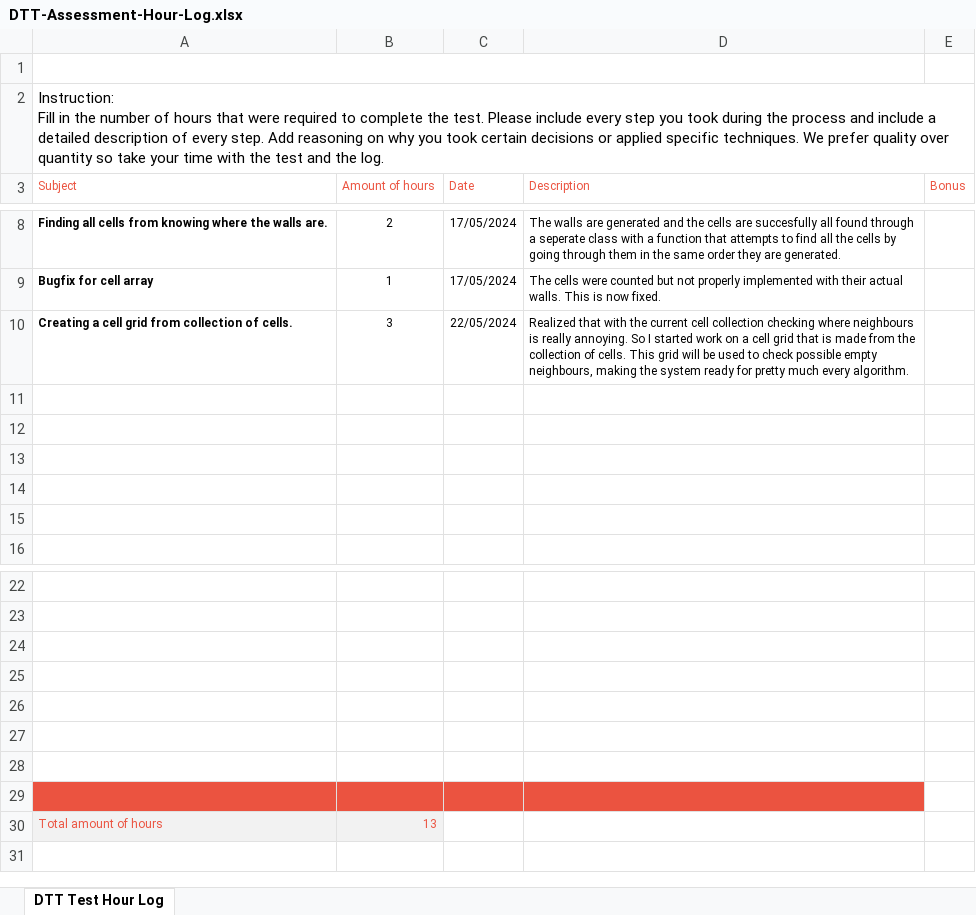
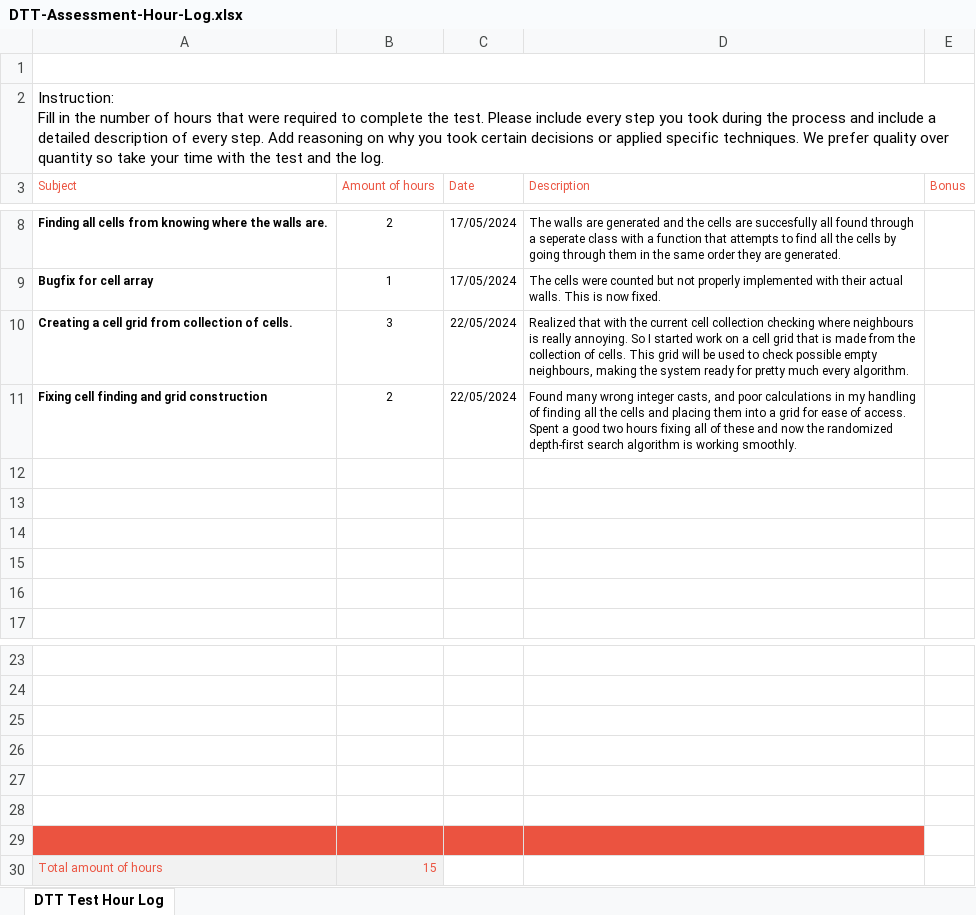
Before and after one commit to KWgroot/DTT-Maze, an Excel workbook: DTT Git Deliverables/DTT-Assessment-Hour-Log.xlsx, sheet DTT Test Hour Log, drawn as a sheet; only a part is shown, gaps mark what is left out; values as stored, in another font and other column widths than the file's, no borders; charts and pictures not drawn; removed rows and columns are numbered as before the commit, all else as after; ↵ is a line break in a cell; the diff names each change by its address in the sheet, - before the commit and + after, or states it on an @@ line.

Commit message:
Fixed a great many issues with cell finding and grid allocation. No more wrong walls added to wrong cells and now the grid will always be usuable in any type of algorithm. Realized depth first without a stack at this size is impossible, that will be the next and possible final addition of the day.

```diff
--- a/DTT Git Deliverables/DTT-Assessment-Hour-Log.xlsx (sheet DTT Test Hour Log)
+++ b/DTT Git Deliverables/DTT-Assessment-Hour-Log.xlsx (sheet DTT Test Hour Log)
+row 11: Fixing cell finding and grid construction | 2 | 22/05/2024 | Found many wrong integer casts, and poor calculations in my handling ↵ of finding all the cells and placing them into a grid for ease of access. ↵ Spent a good two hours fixing all of these and now the randomized ↵ depth-first search algorithm is working smoothly.
-A29:D29 fill: none
+A29:D29 fill: #EB5340
-row 29: (empty)
-B30 (Amount of hours): 13
+B30 (Amount of hours): 15
```
Also changed, not shown: 6 other files.
